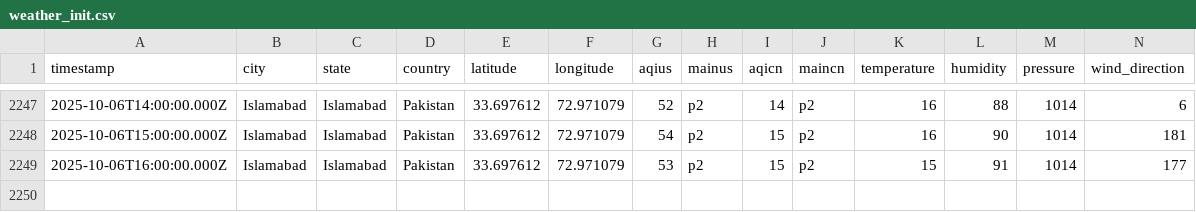
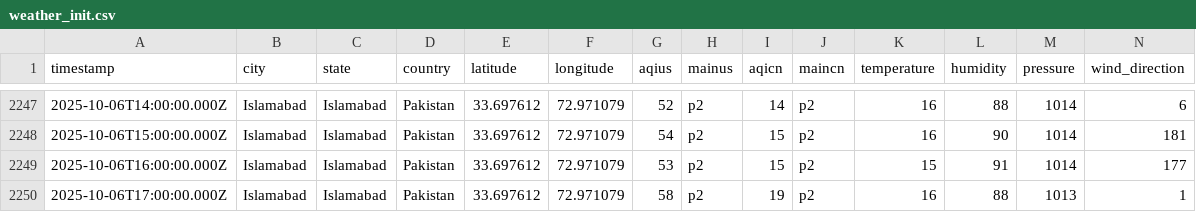
Before and after one commit to JawadAhmadCS/AQI_Predictor, a CSV file: data/weather_init.csv, drawn as a sheet; only a part is shown, gaps mark what is left out; rows hold the shown columns only; the diff names each change by its address in the sheet, - before the commit and + after, or states it on an @@ line.

```diff
--- a/data/weather_init.csv
+++ b/data/weather_init.csv
+row 2250: 2025-10-06T17:00:00.000Z | Islamabad | Islamabad | Pakistan | 33.697612 | 72.971079 | 58 | p2 | 19 | p2 | 16 | 88 | 1013 | 1
```
Also changed, not shown: data/features.csv.
